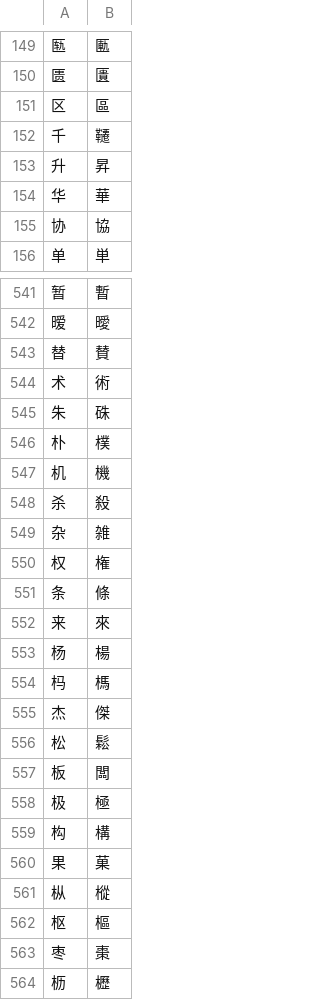
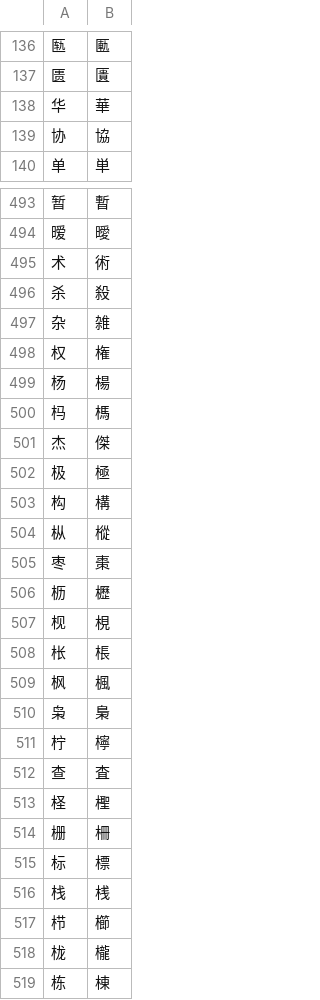
Before and after one commit to rikumi/liri, a TSV file: app/src/main/assets/simplified_to_japanese_common.tsv, drawn as a sheet; only a part is shown, gaps mark what is left out; the shorter side is filled out with more unchanged rows; the diff covers the shown part only; the diff names each change by its address in the sheet, - before the commit and + after, or states it on an @@ line.

Commit message:
fix: preserve Japanese kanji in text conversion

```diff
--- a/app/src/main/assets/simplified_to_japanese_common.tsv
+++ b/app/src/main/assets/simplified_to_japanese_common.tsv
-row 151: 区 | 區
-row 152: 千 | 韆
-row 153: 升 | 昇
-row 543: 替 | 賛
-row 545: 朱 | 硃
-row 546: 朴 | 樸
-row 547: 机 | 機
-row 551: 条 | 條
-row 552: 来 | 來
-row 556: 松 | 鬆
-row 557: 板 | 闆
-row 560: 果 | 菓
-row 562: 枢 | 樞
```
Also changed, not shown: 46 removed rows elsewhere in this file.
